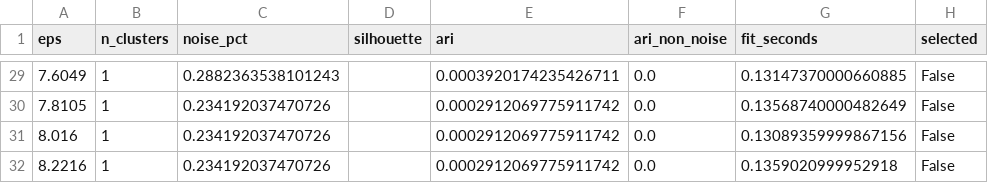
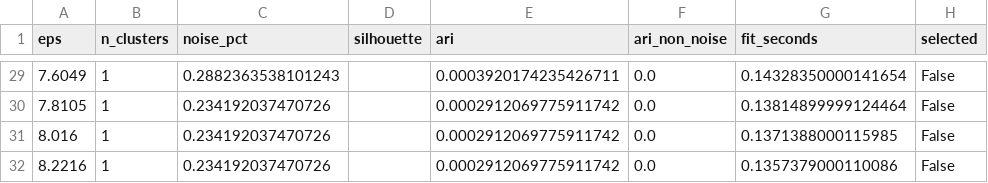
Before and after one commit to LUCIFER5671/har-feature-reduction, a CSV file: results/phase3_dbscan_eps_sweep.csv, drawn as a sheet; only a part is shown, gaps mark what is left out; the diff covers the shown part only.

```diff
--- a/results/phase3_dbscan_eps_sweep.csv
+++ b/results/phase3_dbscan_eps_sweep.csv
@@ -29,4 +29,4 @@ eps,n_clusters,noise_pct,silhouette,ari,ari_non_noise,fit_seconds,selected
-7.6049,1,0.2882363538101243,,0.0003920174235426711,0.0,0.13147370000660885,False
-7.8105,1,0.234192037470726,,0.0002912069775911742,0.0,0.13568740000482649,False
-8.016,1,0.234192037470726,,0.0002912069775911742,0.0,0.13089359999867156,False
-8.2216,1,0.234192037470726,,0.0002912069775911742,0.0,0.1359020999952918,False
+7.6049,1,0.2882363538101243,,0.0003920174235426711,0.0,0.14328350000141654,False
+7.8105,1,0.234192037470726,,0.0002912069775911742,0.0,0.13814899999124464,False
+8.016,1,0.234192037470726,,0.0002912069775911742,0.0,0.1371388000115985,False
+8.2216,1,0.234192037470726,,0.0002912069775911742,0.0,0.1357379000110086,False
```
Also changed, not shown: 27 edited cells elsewhere in this file, results/phase2_pca_summary.csv, results/phase3_kmeans_silhouette.csv, 7 other files.
